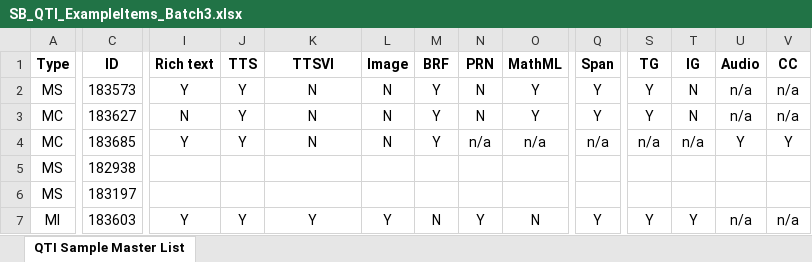
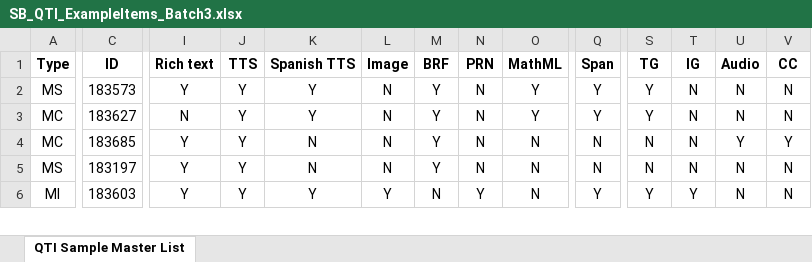
Before and after one commit to SmarterApp/smarterapp.github.io, an Excel workbook: documents/SB_QTI_ExampleItems_Batch3.xlsx, sheet QTI Sample Master List, drawn as a sheet; only a part is shown, gaps mark what is left out; values as stored, in another font and other column widths than the file's, no borders; removed rows and columns are numbered as before the commit, all else as after; rows hold the shown columns only; the diff covers the shown part only; the diff names each change by its address in the sheet, - before the commit and + after, or states it on an @@ line.

Commit message:
qti batch 3 updates

```diff
--- a/documents/SB_QTI_ExampleItems_Batch3.xlsx (sheet QTI Sample Master List)
+++ b/documents/SB_QTI_ExampleItems_Batch3.xlsx (sheet QTI Sample Master List)
-K1: TTSVI
+K1: Spanish TTS
-K2:K3 (Spanish TTS): N
+K2:K3 (Spanish TTS): Y
-U2:U3 (Audio): n/a
+U2:U3 (Audio): N
-V2:V3 (CC): n/a
+V2:V3 (CC): N
-N4 (PRN): n/a
+N4 (PRN): N
-O4 (MathML): n/a
+O4 (MathML): N
-Q4 (Span): n/a
+Q4 (Span): N
-S4 (TG): n/a
+S4 (TG): N
-T4 (IG): n/a
+T4 (IG): N
-row 5: MS | 182938
-I5 (Rich text): (empty)
+I5 (Rich text): Y
-J5 (TTS): (empty)
+J5 (TTS): Y
-K5 (Spanish TTS): (empty)
+K5 (Spanish TTS): N
-L5 (Image): (empty)
+L5 (Image): N
-M5 (BRF): (empty)
+M5 (BRF): Y
-N5 (PRN): (empty)
+N5 (PRN): N
-O5 (MathML): (empty)
+O5 (MathML): N
-Q5 (Span): (empty)
+Q5 (Span): N
-S5 (TG): (empty)
+S5 (TG): N
-T5 (IG): (empty)
+T5 (IG): N
-U5 (Audio): (empty)
+U5 (Audio): N
-V5 (CC): (empty)
+V5 (CC): N
-U6 (Audio): n/a
+U6 (Audio): N
-V6 (CC): n/a
+V6 (CC): N
```
Also changed, not shown: 1 removed row and 112 edited cells elsewhere in this sheet, 2 other files.
